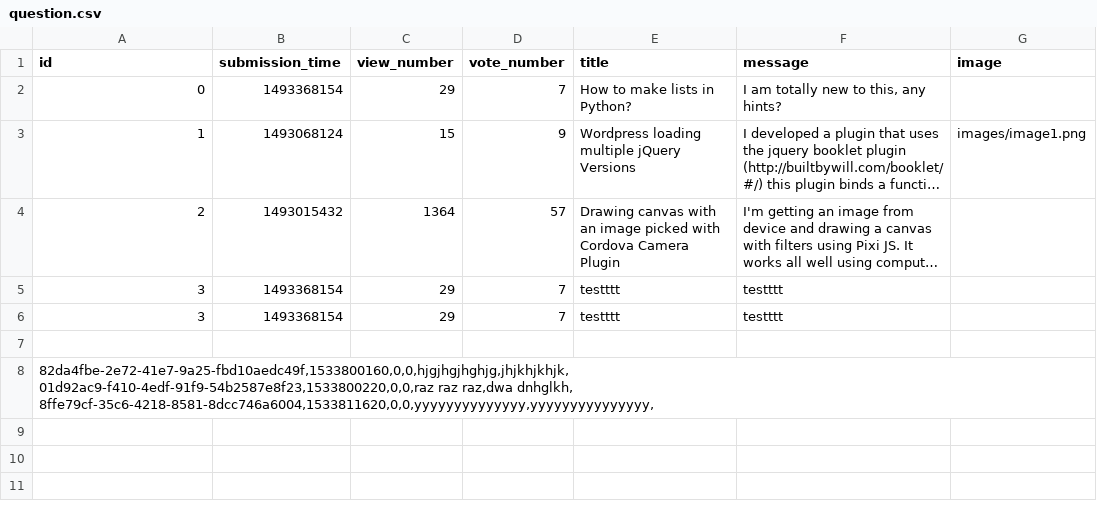
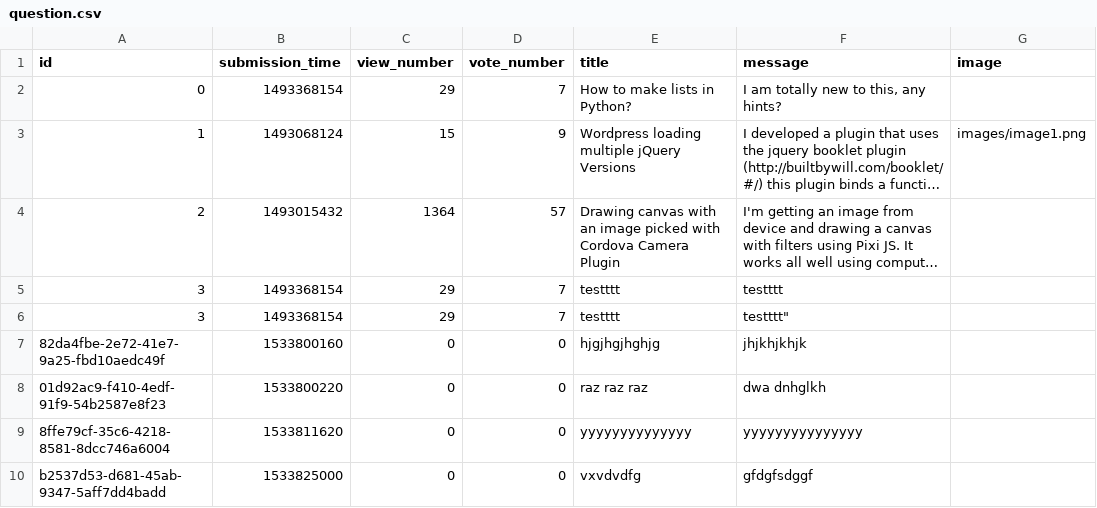
Before and after one commit to KarolKarpeta/AskMate-0100Team, a CSV file: sample_data/question.csv, drawn as a sheet; long unchanged cells end in …; removed rows and columns are numbered as before the commit, all else as after; ↵ is a line break in a cell; the diff names each change by its address in the sheet, - before the commit and + after, or states it on an @@ line.

```diff
--- a/sample_data/question.csv
+++ b/sample_data/question.csv
-F6 (message): testttt
+F6 (message): testttt"
-row 7: (empty)
+row 7: 82da4fbe-2e72-41e7-9a25-fbd10aedc49f | 1533800160 | 0 | 0 | hjgjhgjhghjg | jhjkhjkhjk
-row 8: 82da4fbe-2e72-41e7-9a25-fbd10aedc49f,1533800160,0,0,hjgjhgjhghjg,jhjkhjkhjk, ↵ 01d92ac9-f410-4edf-91f9-54b2587e8f23,1533800220,0,0,raz raz raz,dwa dnhglkh, ↵ 8ffe79cf-35c6-4218-8581-8dcc746a6004,1533811620,0,0,yyyyyyyyyyyyyy,yyyyyyyyyyyyyyy,
+row 8: 01d92ac9-f410-4edf-91f9-54b2587e8f23 | 1533800220 | 0 | 0 | raz raz raz | dwa dnhglkh
+row 9: 8ffe79cf-35c6-4218-8581-8dcc746a6004 | 1533811620 | 0 | 0 | yyyyyyyyyyyyyy | yyyyyyyyyyyyyyy
+row 10: b2537d53-d681-45ab-9347-5aff7dd4badd | 1533825000 | 0 | 0 | vxvdvdfg | gfdgfsdggf
```
Also changed, not shown: 2 other files.
